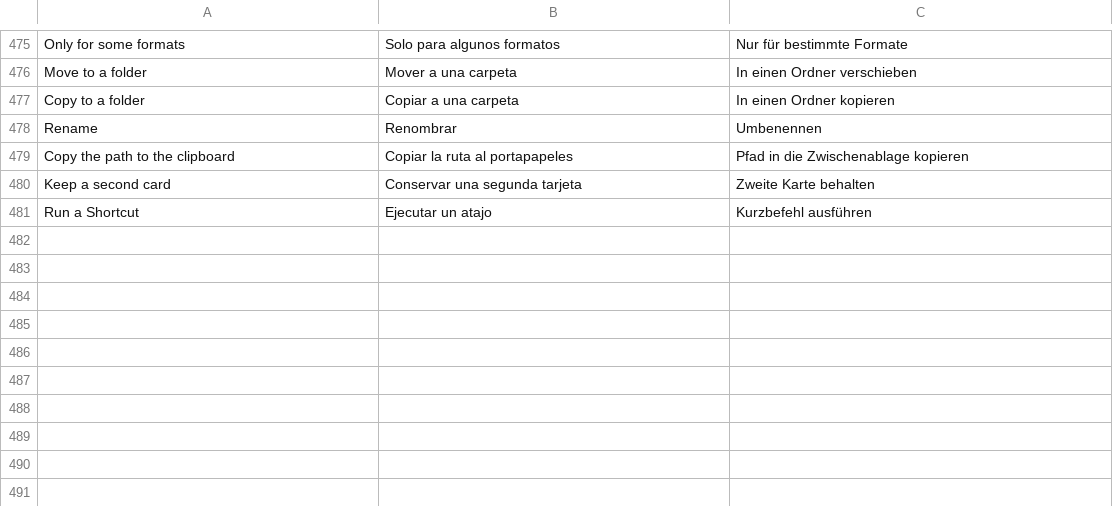
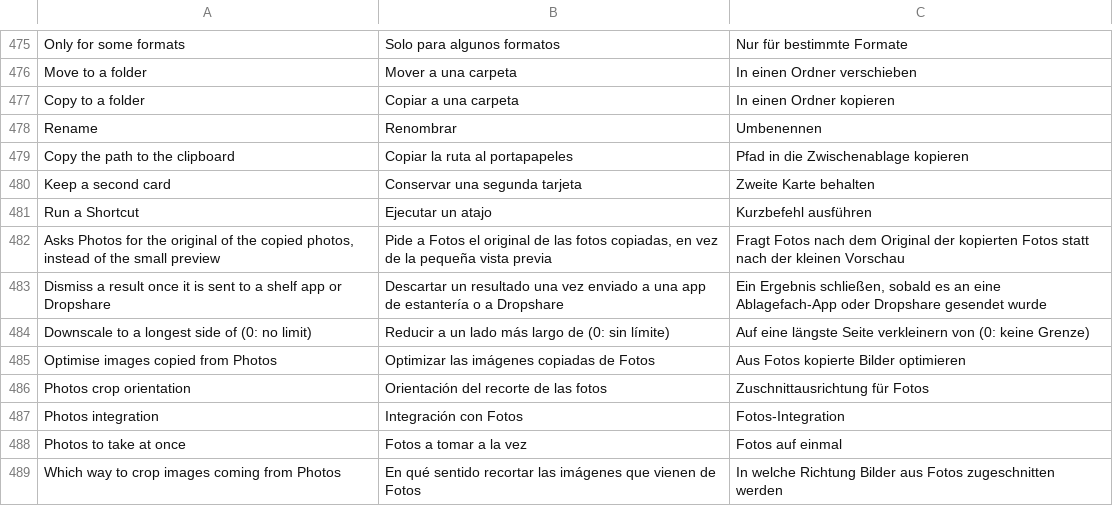
Before and after one commit to Arrows78/Shrinkbox, a TSV file: scripts/data/translations.tsv, drawn as a sheet; only a part is shown, gaps mark what is left out; the diff names each change by its address in the sheet, - before the commit and + after, or states it on an @@ line.

```diff
--- a/scripts/data/translations.tsv
+++ b/scripts/data/translations.tsv
+row 482: Asks Photos for the original of the copied photos, instead of the small preview | Pide a Fotos el original de las fotos copiadas, en vez de la pequeña vista previa | Fragt Fotos nach dem Original der kopierten Fotos statt nach der kleinen Vorschau
+row 483: Dismiss a result once it is sent to a shelf app or Dropshare | Descartar un resultado una vez enviado a una app de estantería o a Dropshare | Ein Ergebnis schließen, sobald es an eine Ablagefach-App oder Dropshare gesendet wurde
+row 484: Downscale to a longest side of (0: no limit) | Reducir a un lado más largo de (0: sin límite) | Auf eine längste Seite verkleinern von (0: keine Grenze)
+row 485: Optimise images copied from Photos | Optimizar las imágenes copiadas de Fotos | Aus Fotos kopierte Bilder optimieren
+row 486: Photos crop orientation | Orientación del recorte de las fotos | Zuschnittausrichtung für Fotos
+row 487: Photos integration | Integración con Fotos | Fotos-Integration
+row 488: Photos to take at once | Fotos a tomar a la vez | Fotos auf einmal
+row 489: Which way to crop images coming from Photos | En qué sentido recortar las imágenes que vienen de Fotos | In welche Richtung Bilder aus Fotos zugeschnitten werden
```
Also changed, not shown: 5 other files.
